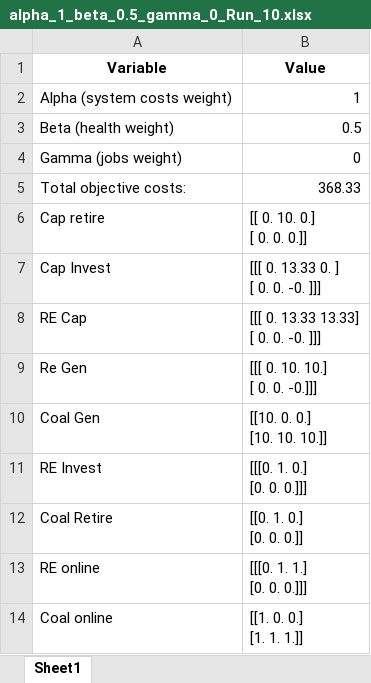
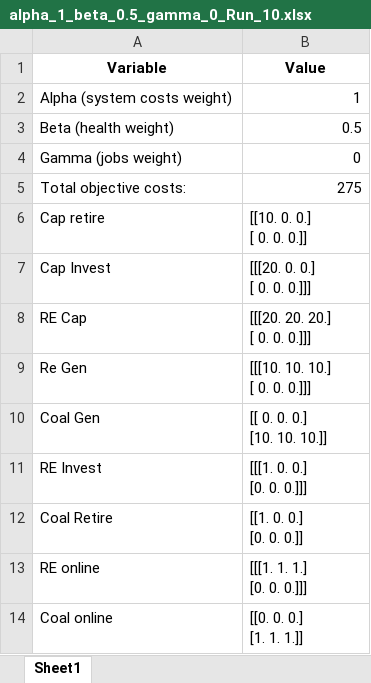
Before and after one commit to julflore000/EquitableRetirement, an Excel workbook: Test Runs/alpha_1_beta_0.5_gamma_0_Run_10.xlsx, sheet Sheet1, drawn as a sheet; values as stored, in another font and other column widths than the file's, no borders; ↵ is a line break in a cell; the diff names each change by its address in the sheet, - before the commit and + after, or states it on an @@ line.

Commit message:
Final data push
Update README on tests and fix data in test run folder

```diff
--- a/Test Runs/alpha_1_beta_0.5_gamma_0_Run_10.xlsx (sheet Sheet1)
+++ b/Test Runs/alpha_1_beta_0.5_gamma_0_Run_10.xlsx (sheet Sheet1)
-B5 (Value): 368.33
+B5 (Value): 275
-B6 (Value): [[ 0. 10. 0.] ↵ [ 0. 0. 0.]]
+B6 (Value): [[10. 0. 0.] ↵ [ 0. 0. 0.]]
-B7 (Value): [[[ 0. 13.33 0. ] ↵ [ 0. 0. -0. ]]]
+B7 (Value): [[[20. 0. 0.] ↵ [ 0. 0. 0.]]]
-B8 (Value): [[[ 0. 13.33 13.33] ↵ [ 0. 0. -0. ]]]
+B8 (Value): [[[20. 20. 20.] ↵ [ 0. 0. 0.]]]
-B9 (Value): [[[ 0. 10. 10.] ↵ [ 0. 0. -0.]]]
+B9 (Value): [[[10. 10. 10.] ↵ [ 0. 0. 0.]]]
-B10 (Value): [[10. 0. 0.] ↵ [10. 10. 10.]]
+B10 (Value): [[ 0. 0. 0.] ↵ [10. 10. 10.]]
-B11 (Value): [[[0. 1. 0.] ↵ [0. 0. 0.]]]
+B11 (Value): [[[1. 0. 0.] ↵ [0. 0. 0.]]]
-B12 (Value): [[0. 1. 0.] ↵ [0. 0. 0.]]
+B12 (Value): [[1. 0. 0.] ↵ [0. 0. 0.]]
-B13 (Value): [[[0. 1. 1.] ↵ [0. 0. 0.]]]
+B13 (Value): [[[1. 1. 1.] ↵ [0. 0. 0.]]]
-B14 (Value): [[1. 0. 0.] ↵ [1. 1. 1.]]
+B14 (Value): [[0. 0. 0.] ↵ [1. 1. 1.]]
```
Also changed, not shown: Test Runs/alpha_0_beta_0_gamma_1_Run_8.xlsx, Test Runs/alpha_0_beta_0_gamma_1_Run_9.xlsx, 7 other files.
